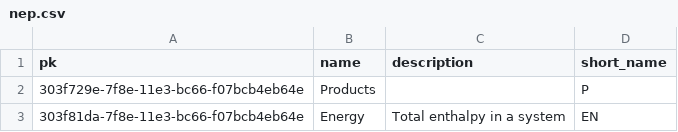
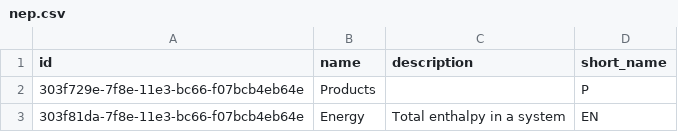
Before and after one commit to NaturalEcon/RDb, a CSV file: Initial-Data/nep.csv, drawn as a sheet; only a part is shown.

```diff
--- a/Initial-Data/nep.csv
+++ b/Initial-Data/nep.csv
@@ -1,2 +1,2 @@
-"pk"	"name"	"description"	"short_name"
+"id"	"name"	"description"	"short_name"
 "303f729e-7f8e-11e3-bc66-f07bcb4eb64e"	"Products"		"P"
```
Also changed, not shown: Initial-Data/necol.csv, Initial-Data/nem.csv, 14 other files.
